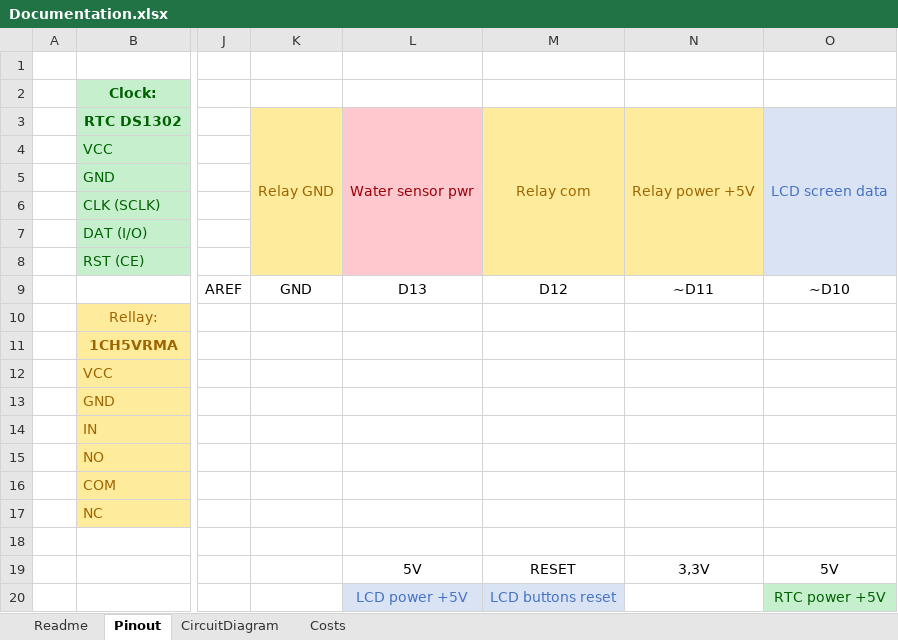
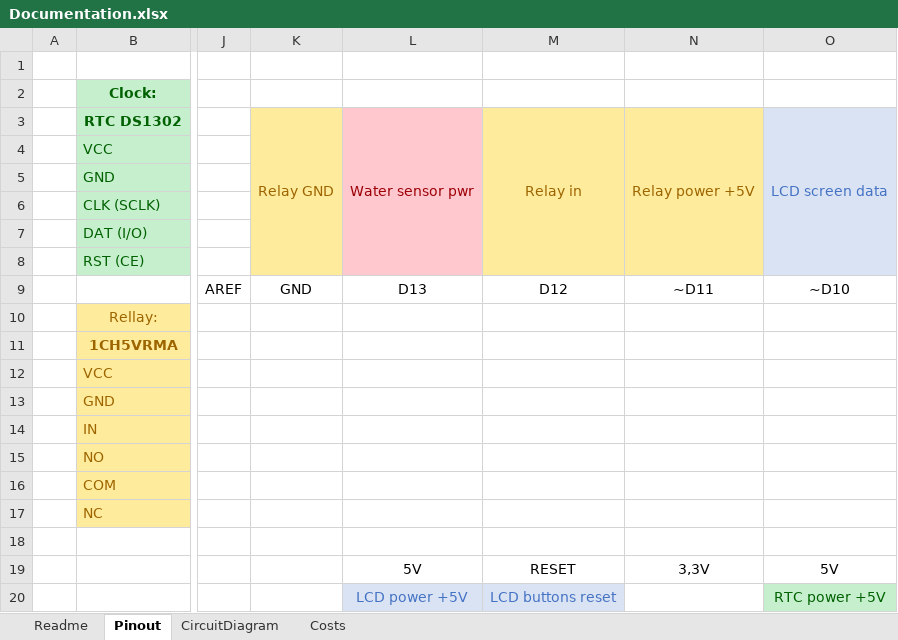
Before and after one commit to Zhuravl/Watering_station, an Excel workbook: Docs/Documentation.xlsx, sheet Pinout, drawn as a sheet; only a part is shown, gaps mark what is left out; values as stored, in another font and other column widths than the file's, no borders; the diff names each change by its address in the sheet, - before the commit and + after, or states it on an @@ line.

```diff
--- a/Docs/Documentation.xlsx (sheet Pinout)
+++ b/Docs/Documentation.xlsx (sheet Pinout)
-M3: Relay com
+M3: Relay in
```
Also changed, not shown: sheet Readme, 1 other file.
